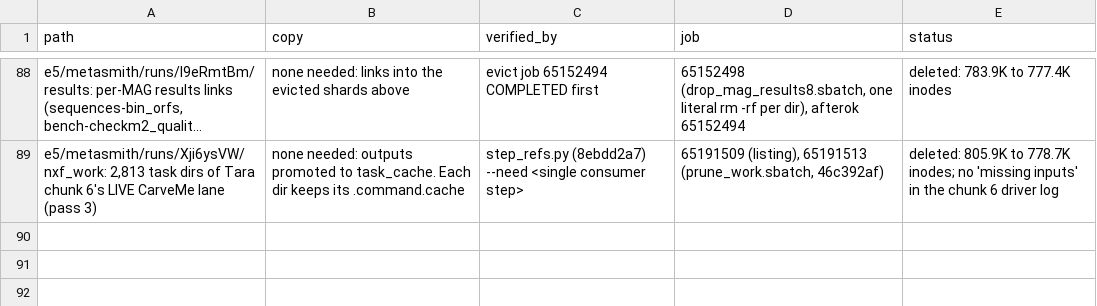
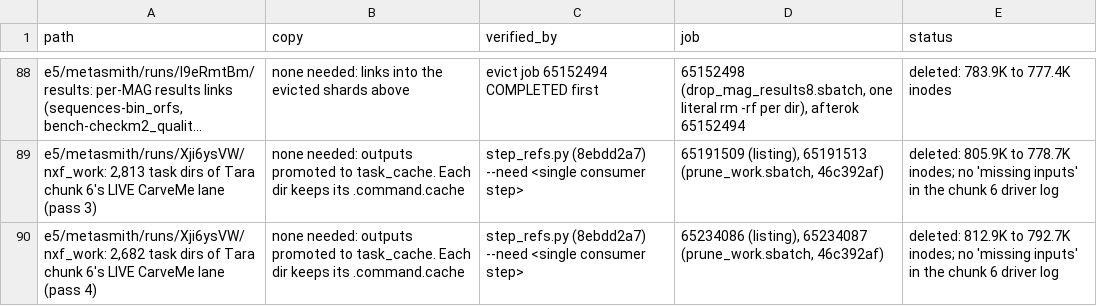
Before and after one commit to phy0x1a79ed/Metasmith, a TSV file: research/metasmith_benchmark/results/e5/cleanup.tsv, drawn as a sheet; only a part is shown, gaps mark what is left out; long unchanged cells end in …; the diff names each change by its address in the sheet, - before the commit and + after, or states it on an @@ line.

```diff
--- a/research/metasmith_benchmark/results/e5/cleanup.tsv
+++ b/research/metasmith_benchmark/results/e5/cleanup.tsv
+row 90: e5/metasmith/runs/Xji6ysVW/nxf_work: 2,682 task dirs of Tara chunk 6's LIVE CarveMe lane (pass 4) | none needed: outputs promoted to task_cache. Each dir keeps its .command.cache | step_refs.py (8ebdd2a7) --need <single consumer step> | 65234086 (listing), 65234087 (prune_work.sbatch, 46c392af) | deleted: 812.9K to 792.7K inodes; no 'missing inputs' in the chunk 6 driver log
```
